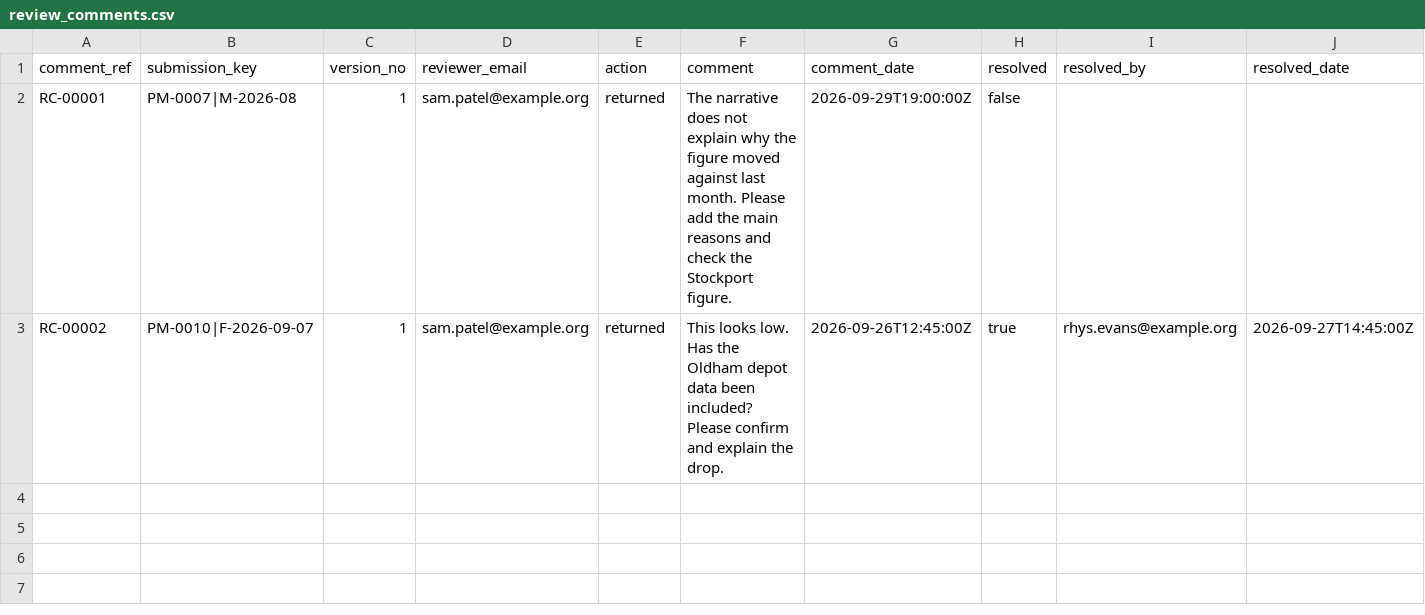
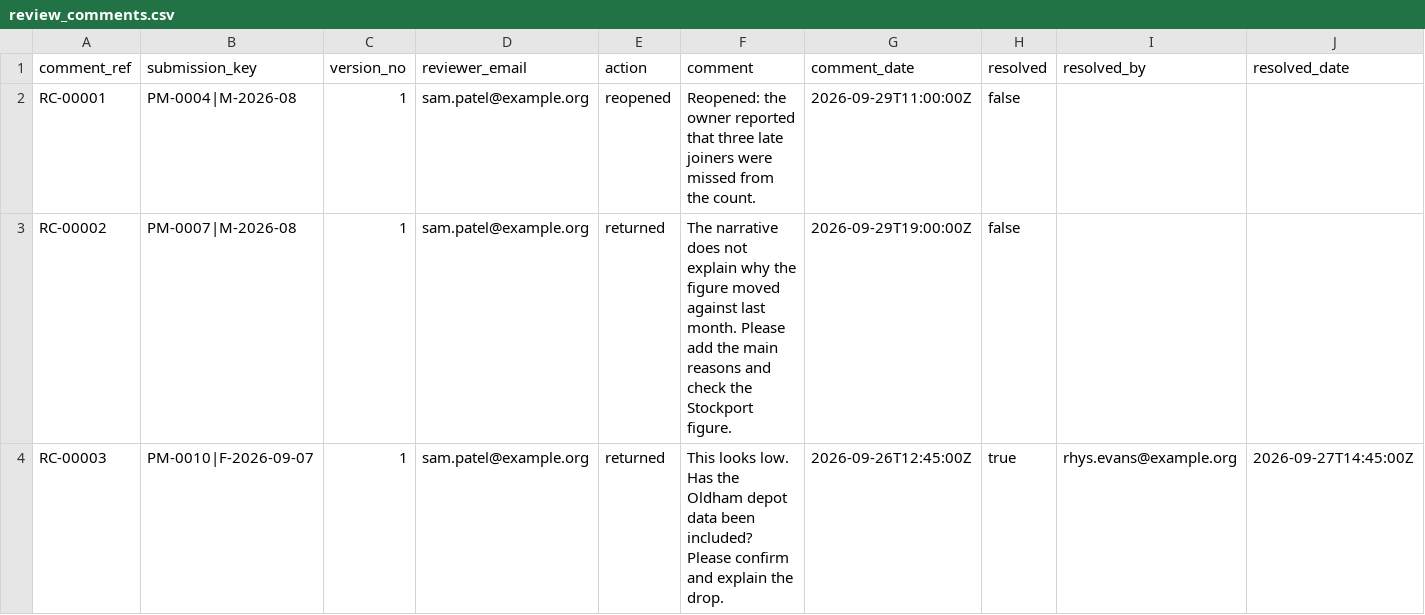
Before and after one commit to AMGlenny/skills-copilot-codespaces-vscode, a CSV file: dist/seed_csv/review_comments.csv, drawn as a sheet.

```diff
--- a/dist/seed_csv/review_comments.csv
+++ b/dist/seed_csv/review_comments.csv
@@ -1,3 +1,4 @@
 comment_ref,submission_key,version_no,reviewer_email,action,comment,comment_date,resolved,resolved_by,resolved_date
-RC-00001,PM-0007|M-2026-08,1,sam.patel@example.org,returned,The narrative does not explain why the figure moved against last month. Please add the main reasons and check the Stockport figure.,2026-09-29T19:00:00Z,false,,
-RC-00002,PM-0010|F-2026-09-07,1,sam.patel@example.org,returned,This looks low. Has the Oldham depot data been included? Please confirm and explain the drop.,2026-09-26T12:45:00Z,true,rhys.evans@example.org,2026-09-27T14:45:00Z
+RC-00001,PM-0004|M-2026-08,1,sam.patel@example.org,reopened,Reopened: the owner reported that three late joiners were missed from the count.,2026-09-29T11:00:00Z,false,,
+RC-00002,PM-0007|M-2026-08,1,sam.patel@example.org,returned,The narrative does not explain why the figure moved against last month. Please add the main reasons and check the Stockport figure.,2026-09-29T19:00:00Z,false,,
+RC-00003,PM-0010|F-2026-09-07,1,sam.patel@example.org,returned,This looks low. Has the Oldham depot data been included? Please confirm and explain the drop.,2026-09-26T12:45:00Z,true,rhys.evans@example.org,2026-09-27T14:45:00Z
```
Also changed, not shown: dist/data_dictionary.csv, dist/seed_csv/settings.csv, 20 other files.
